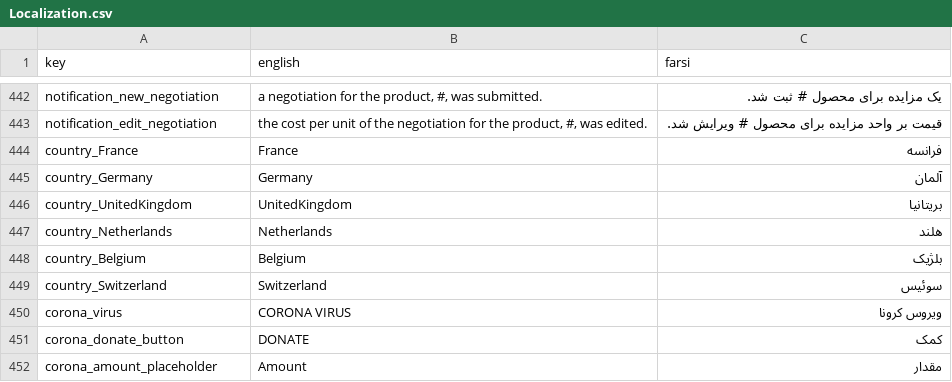
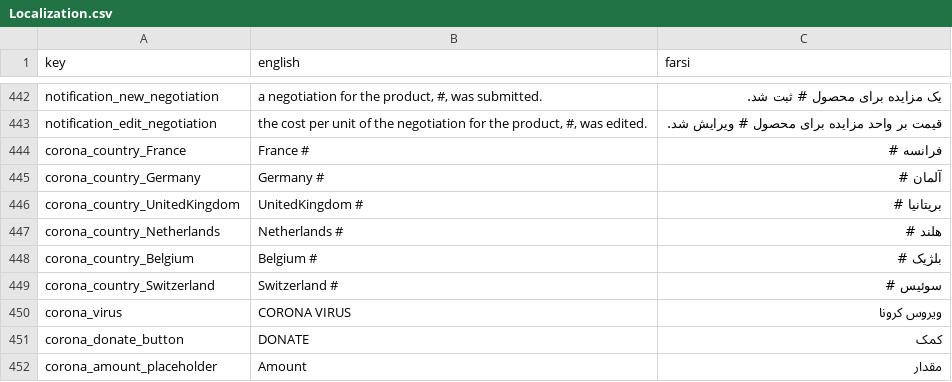
Before and after one commit to GameinSharif/Gamein2021-Client, a CSV file: Assets/Resources/Localization/Localization.csv, drawn as a sheet; only a part is shown, gaps mark what is left out.

Commit message:
-fix corona popup

```diff
--- a/Assets/Resources/Localization/Localization.csv
+++ b/Assets/Resources/Localization/Localization.csv
@@ -443,8 +443,8 @@
 "notification_edit_negotiation","the cost per unit of the negotiation for the product, #, was edited.","قیمت بر واحد مزایده برای محصول # ویرایش شد."
-"country_France","France","فرانسه"
-"country_Germany","Germany","آلمان"
-"country_UnitedKingdom","UnitedKingdom","بریتانیا"
-"country_Netherlands","Netherlands","هلند"
-"country_Belgium","Belgium","بلژیک"
-"country_Switzerland","Switzerland","سوئیس"
+"corona_country_France","France #","فرانسه #"
+"corona_country_Germany","Germany #","آلمان #"
+"corona_country_UnitedKingdom","UnitedKingdom #","بریتانیا #"
+"corona_country_Netherlands","Netherlands #","هلند #"
+"corona_country_Belgium","Belgium #","بلژیک #"
+"corona_country_Switzerland","Switzerland #","سوئیس #"
 "corona_virus","CORONA VIRUS","ویروس کرونا"
```
Also changed, not shown: 3 other files.
